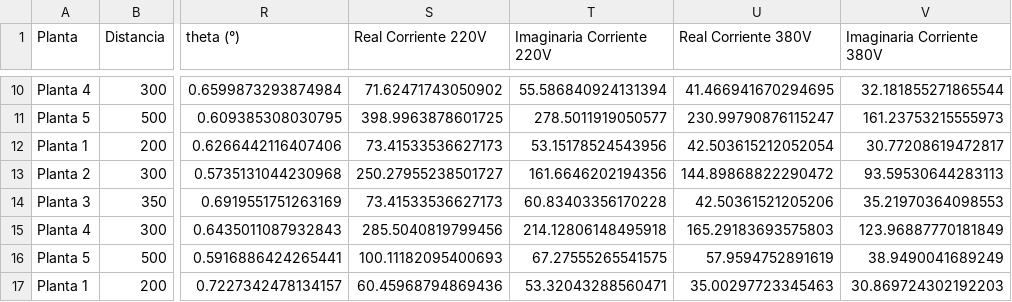
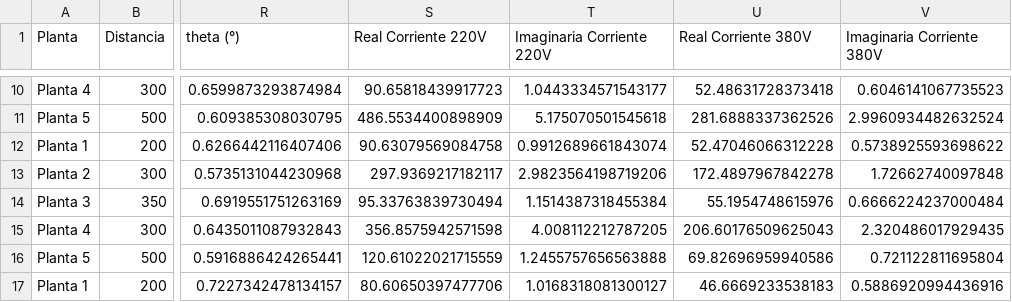
Before and after one commit to Wizardlyfix/Caso-de-estudio, a CSV file: data_motores_procesada.csv, drawn as a sheet; only a part is shown, gaps mark what is left out; the diff covers the shown part only; the diff names each change by its address in the sheet, - before the commit and + after, or states it on an @@ line.

```diff
--- a/data_motores_procesada.csv
+++ b/data_motores_procesada.csv
-S10 (Real Corriente 220V): 71.62471743050902
+S10 (Real Corriente 220V): 90.65818439917723
-T10 (Imaginaria Corriente 220V): 55.586840924131394
+T10 (Imaginaria Corriente 220V): 1.0443334571543177
-U10 (Real Corriente 380V): 41.466941670294695
+U10 (Real Corriente 380V): 52.48631728373418
-V10 (Imaginaria Corriente 380V): 32.181855271865544
+V10 (Imaginaria Corriente 380V): 0.6046141067735523
-S11 (Real Corriente 220V): 398.9963878601725
+S11 (Real Corriente 220V): 486.5534400898909
-T11 (Imaginaria Corriente 220V): 278.5011919050577
+T11 (Imaginaria Corriente 220V): 5.175070501545618
-U11 (Real Corriente 380V): 230.99790876115247
+U11 (Real Corriente 380V): 281.6888337362526
-V11 (Imaginaria Corriente 380V): 161.23753215555973
+V11 (Imaginaria Corriente 380V): 2.9960934482632524
-S12 (Real Corriente 220V): 73.41533536627173
+S12 (Real Corriente 220V): 90.63079569084758
-T12 (Imaginaria Corriente 220V): 53.15178524543956
+T12 (Imaginaria Corriente 220V): 0.9912689661843074
-U12 (Real Corriente 380V): 42.503615212052054
+U12 (Real Corriente 380V): 52.47046066312228
-V12 (Imaginaria Corriente 380V): 30.77208619472817
+V12 (Imaginaria Corriente 380V): 0.5738925593698622
-S13 (Real Corriente 220V): 250.27955238501727
+S13 (Real Corriente 220V): 297.9369217182117
-T13 (Imaginaria Corriente 220V): 161.6646202194356
+T13 (Imaginaria Corriente 220V): 2.9823564198719206
-U13 (Real Corriente 380V): 144.89868822290472
+U13 (Real Corriente 380V): 172.4897967842278
-V13 (Imaginaria Corriente 380V): 93.59530644283113
+V13 (Imaginaria Corriente 380V): 1.72662740097848
-S14 (Real Corriente 220V): 73.41533536627173
+S14 (Real Corriente 220V): 95.33763839730494
-T14 (Imaginaria Corriente 220V): 60.83403356170228
+T14 (Imaginaria Corriente 220V): 1.1514387318455384
-U14 (Real Corriente 380V): 42.50361521205206
+U14 (Real Corriente 380V): 55.1954748615976
-V14 (Imaginaria Corriente 380V): 35.21970364098553
+V14 (Imaginaria Corriente 380V): 0.6666224237000484
-S15 (Real Corriente 220V): 285.5040819799456
+S15 (Real Corriente 220V): 356.8575942571598
-T15 (Imaginaria Corriente 220V): 214.12806148495918
+T15 (Imaginaria Corriente 220V): 4.008112212787205
-U15 (Real Corriente 380V): 165.29183693575803
+U15 (Real Corriente 380V): 206.60176509625043
-V15 (Imaginaria Corriente 380V): 123.96887770181849
+V15 (Imaginaria Corriente 380V): 2.320486017929435
-S16 (Real Corriente 220V): 100.11182095400693
+S16 (Real Corriente 220V): 120.61022021715559
-T16 (Imaginaria Corriente 220V): 67.27555265541575
+T16 (Imaginaria Corriente 220V): 1.2455757656563888
-U16 (Real Corriente 380V): 57.9594752891619
+U16 (Real Corriente 380V): 69.82696959940586
-V16 (Imaginaria Corriente 380V): 38.9490041689249
+V16 (Imaginaria Corriente 380V): 0.721122811695804
-S17 (Real Corriente 220V): 60.45968794869436
+S17 (Real Corriente 220V): 80.60650397477706
-T17 (Imaginaria Corriente 220V): 53.32043288560471
+T17 (Imaginaria Corriente 220V): 1.0168318081300127
-U17 (Real Corriente 380V): 35.00297723345463
+U17 (Real Corriente 380V): 46.6669233538183
-V17 (Imaginaria Corriente 380V): 30.869724302192203
+V17 (Imaginaria Corriente 380V): 0.5886920994436916
```
Also changed, not shown: 68 edited cells elsewhere in this file, 3 other files.
